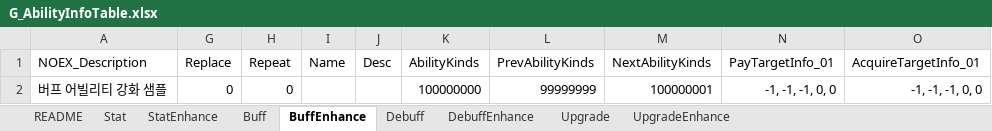
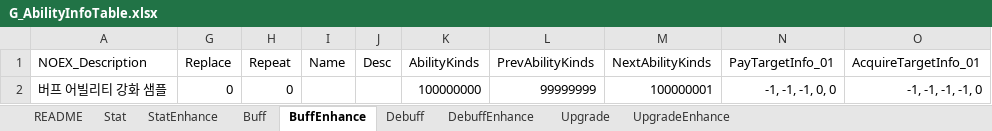
Before and after one commit to devmodle/0300000001.module_unitypackages, an Excel workbook: Templates/Tables/AbilityInfo/G_AbilityInfoTable.xlsx, sheet BuffEnhance, drawn as a sheet; values as stored, in another font and other column widths than the file's, no borders; charts and pictures not drawn; the diff names each change by its address in the sheet, - before the commit and + after, or states it on an @@ line.

```diff
--- a/Templates/Tables/AbilityInfo/G_AbilityInfoTable.xlsx (sheet BuffEnhance)
+++ b/Templates/Tables/AbilityInfo/G_AbilityInfoTable.xlsx (sheet BuffEnhance)
-O2 (AcquireTargetInfo_01): -1, -1, -1, 0, 0
+O2 (AcquireTargetInfo_01): -1, -1, -1, -1, 0
```
Also changed, not shown: sheet Stat, sheet DebuffEnhance, sheet UpgradeEnhance, sheet StatEnhance, Templates/Tables/EtcInfo/G_EtcInfoTable.xlsx, Templates/Tables/MissionInfo/G_MissionInfoTable.xlsx, 12 other files.
